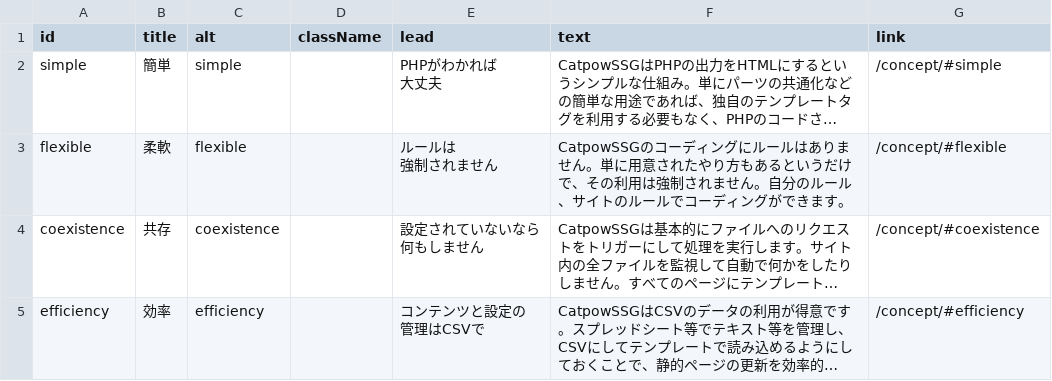
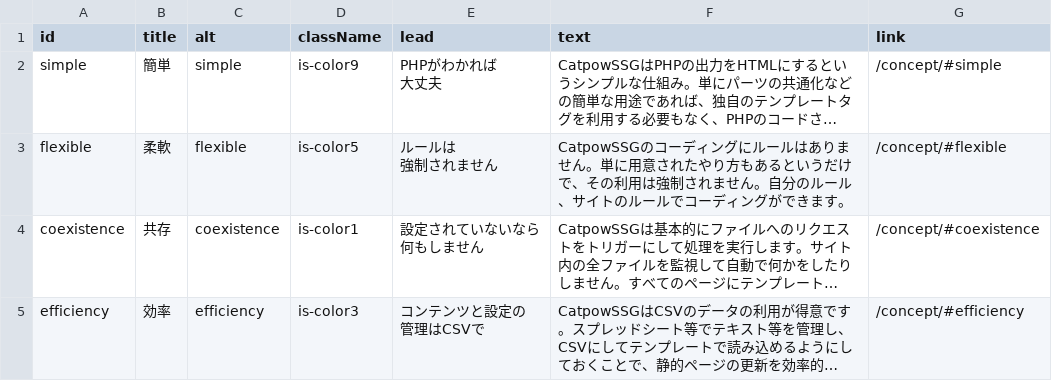
Before and after one commit to synchrovision/catpow-ssg-site-template, a CSV file: _tmpl/csv/concept-sections.csv, drawn as a sheet; long unchanged cells end in …; the diff names each change by its address in the sheet, - before the commit and + after, or states it on an @@ line.

```diff
--- a/_tmpl/csv/concept-sections.csv
+++ b/_tmpl/csv/concept-sections.csv
-D2 (className): (empty)
+D2 (className): is-color9
-D3 (className): (empty)
+D3 (className): is-color5
-D4 (className): (empty)
+D4 (className): is-color1
-D5 (className): (empty)
+D5 (className): is-color3
```
Also changed, not shown: 1 other file.
